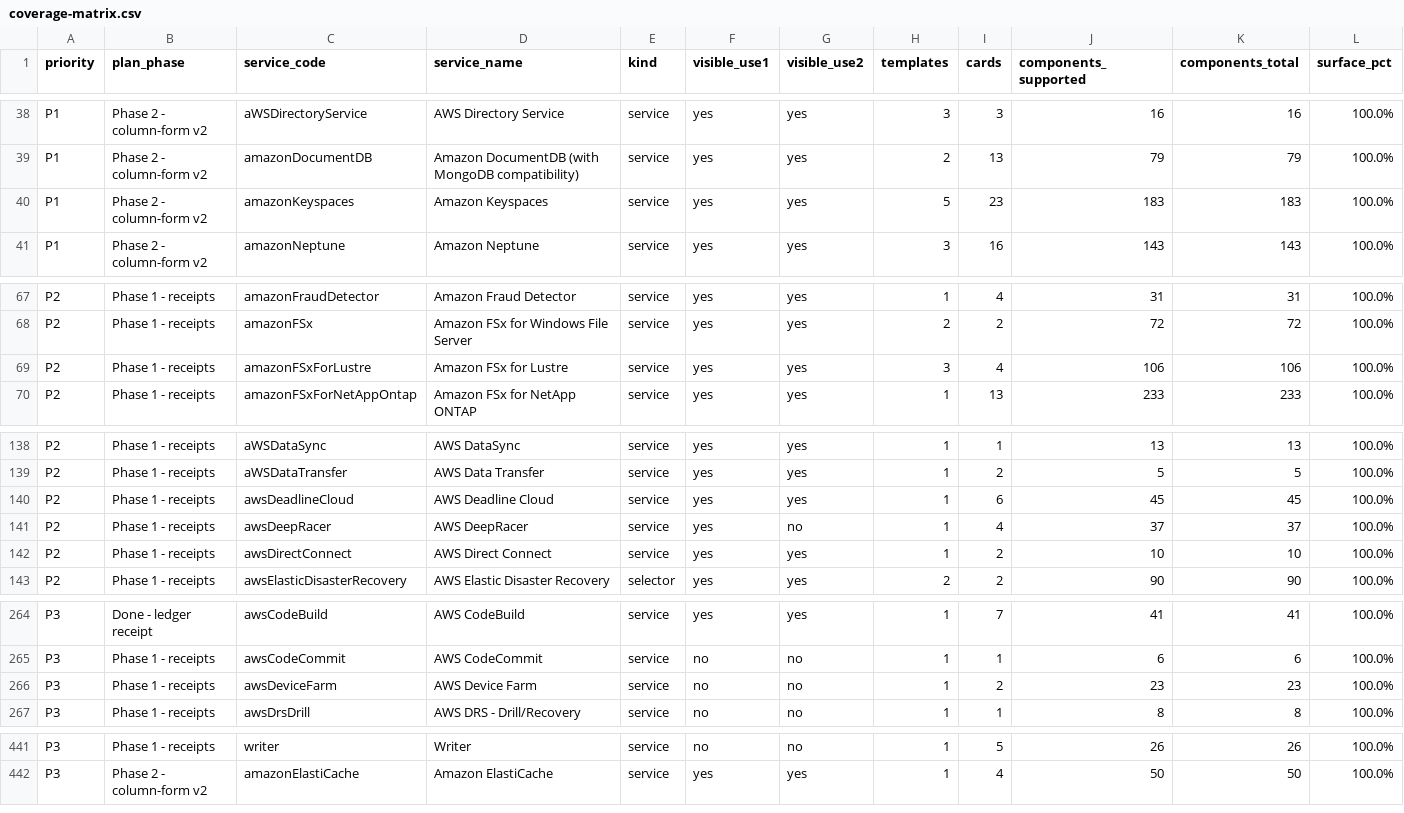
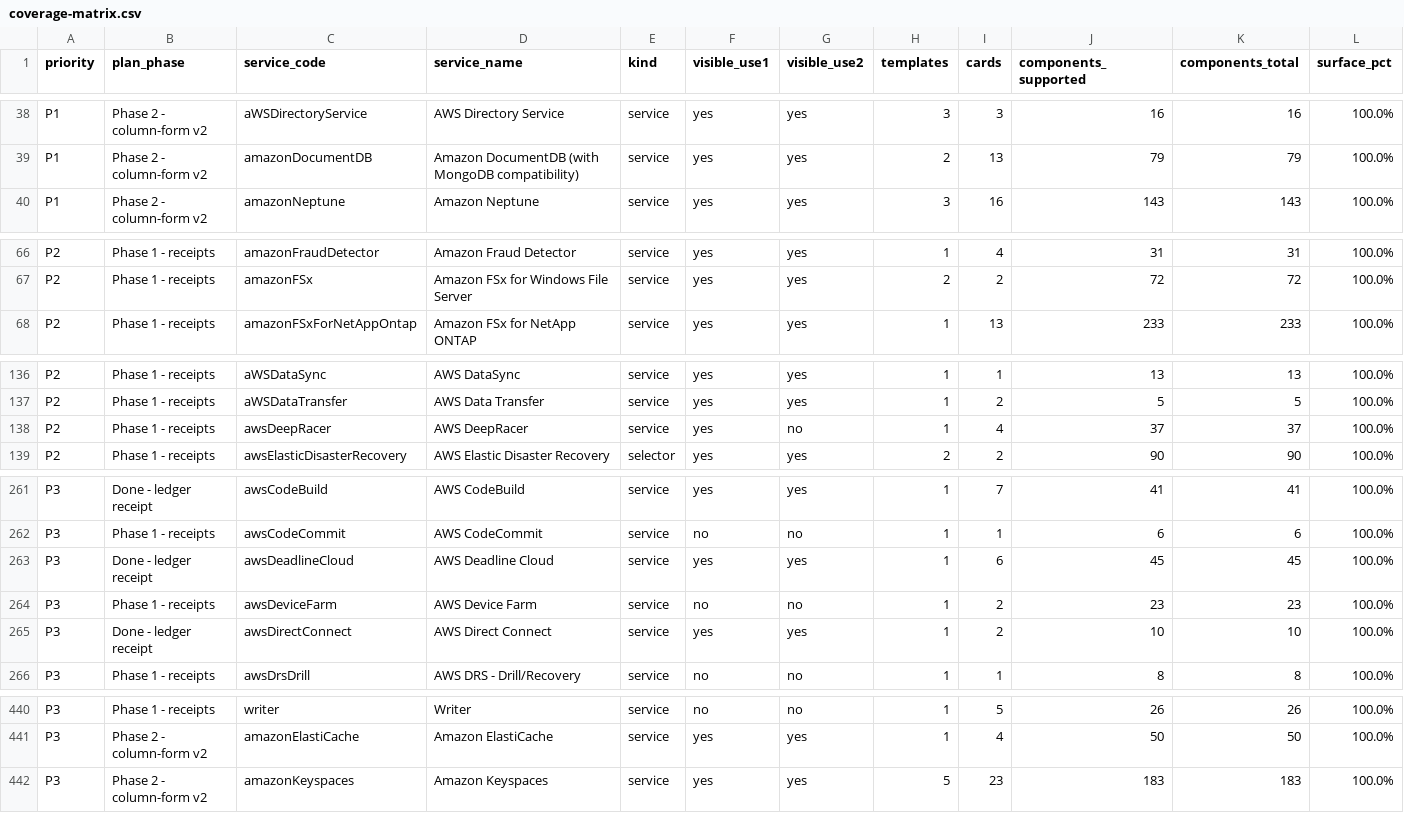
Before and after one commit to cardovaeric/aws-calc-axi, a CSV file: analysis/coverage-matrix.csv, drawn as a sheet; only a part is shown, gaps mark what is left out; removed rows and columns are numbered as before the commit, all else as after; rows hold the shown columns only; the diff covers the shown part only; the diff names each change by its address in the sheet, - before the commit and + after, or states it on an @@ line.

Commit message:
Finish Direct Connect, Deadline Cloud, and FSx for Lustre and add their receipts
Four live editor receipts, all pass, and the ledger rows for each:

- Direct Connect 2,463.75 (1 Dedicated 10G port at 0, 365, and 730 hours).
- Deadline Cloud 409.08 (1 c5.large Linux worker at 0%, 50%, and 100%).
- FSx for Lustre 174.32 (1200 GB SSD, 125 MBps/TiB, 50% compression savings).
- Keyspaces 25.69, which closes the D-026 percentInput oracle: the editor
  recompute now shows LOCAL_ONE reads (1) instead of (0.01).

The utilization e2e file stops treating Deadline Cloud and Direct Connect as
known gaps and asserts both as native goldens, and the tracker test that pinned
Amazon Mainframe Modernization's missing input subtype now pins the
remap.constant blocker that is actually left.

Tracker rerun on this base: clean 401, partial:column-form 16,
blocked:column-form 21, blocked:subtype 3; P1 10. The only class changes are the
seven utilization rows (four clean, three to blocked:column-form).

```diff
--- a/analysis/coverage-matrix.csv
+++ b/analysis/coverage-matrix.csv
-row 40: P1 | Phase 2 - column-form v2 | amazonKeyspaces | Amazon Keyspaces | service | yes | yes | 5 | 23 | 183 | 183 | 100.0%
-row 69: P2 | Phase 1 - receipts | amazonFSxForLustre | Amazon FSx for Lustre | service | yes | yes | 3 | 4 | 106 | 106 | 100.0%
-row 140: P2 | Phase 1 - receipts | awsDeadlineCloud | AWS Deadline Cloud | service | yes | yes | 1 | 6 | 45 | 45 | 100.0%
-row 142: P2 | Phase 1 - receipts | awsDirectConnect | AWS Direct Connect | service | yes | yes | 1 | 2 | 10 | 10 | 100.0%
+row 263: P3 | Done - ledger receipt | awsDeadlineCloud | AWS Deadline Cloud | service | yes | yes | 1 | 6 | 45 | 45 | 100.0%
+row 265: P3 | Done - ledger receipt | awsDirectConnect | AWS Direct Connect | service | yes | yes | 1 | 2 | 10 | 10 | 100.0%
+row 442: P3 | Phase 2 - column-form v2 | amazonKeyspaces | Amazon Keyspaces | service | yes | yes | 5 | 23 | 183 | 183 | 100.0%
```
Also changed, not shown: 1 added row elsewhere in this file, 15 other files.
